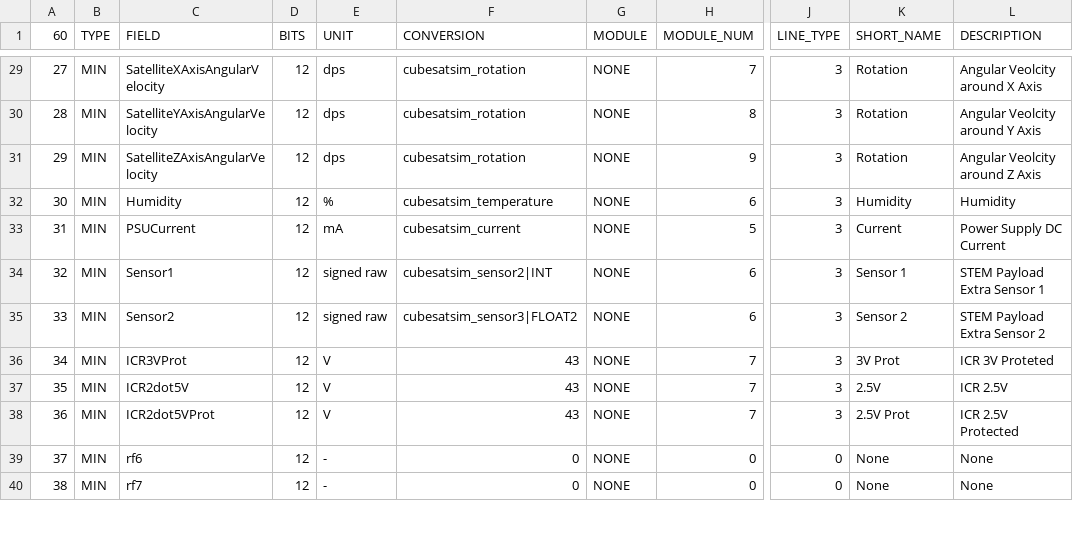
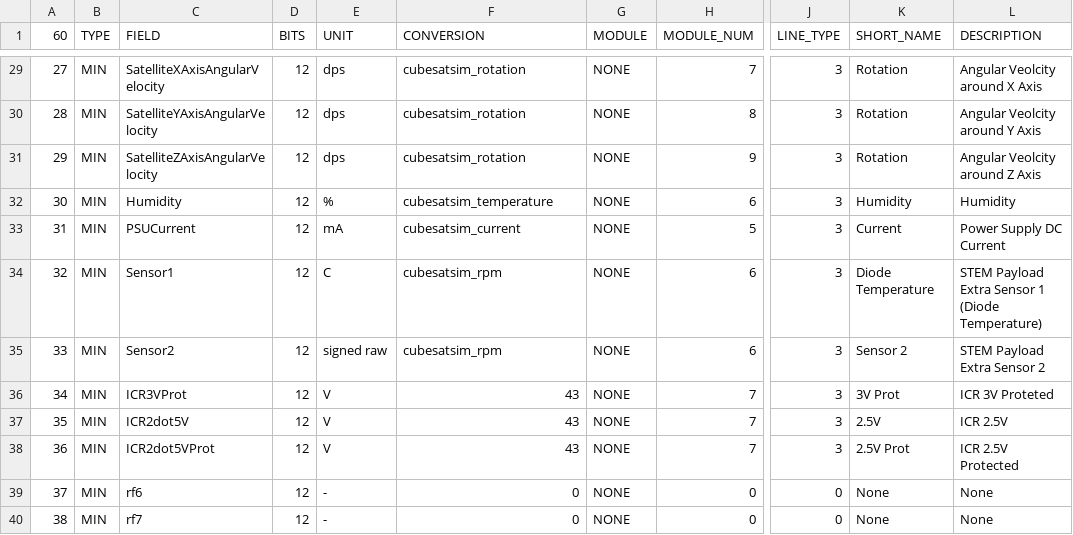
Before and after one commit to alanbjohnston/CubeSatSim, a CSV file: spacecraft/FoxTelem_11a/CubeSatSim_PSK_mintelemetry.csv, drawn as a sheet; only a part is shown, gaps mark what is left out; the diff names each change by its address in the sheet, - before the commit and + after, or states it on an @@ line.

Commit message:
added Diode Temp and removed I2C status

```diff
--- a/spacecraft/FoxTelem_11a/CubeSatSim_PSK_mintelemetry.csv
+++ b/spacecraft/FoxTelem_11a/CubeSatSim_PSK_mintelemetry.csv
-E34 (UNIT): signed raw
+E34 (UNIT): C
-F34 (CONVERSION): cubesatsim_sensor2|INT
+F34 (CONVERSION): cubesatsim_rpm
-K34 (SHORT_NAME): Sensor 1
+K34 (SHORT_NAME): Diode Temperature
-L34 (DESCRIPTION): STEM Payload Extra Sensor 1
+L34 (DESCRIPTION): STEM Payload Extra Sensor 1 (Diode Temperature)
-F35 (CONVERSION): cubesatsim_sensor3|FLOAT2
+F35 (CONVERSION): cubesatsim_rpm
```
